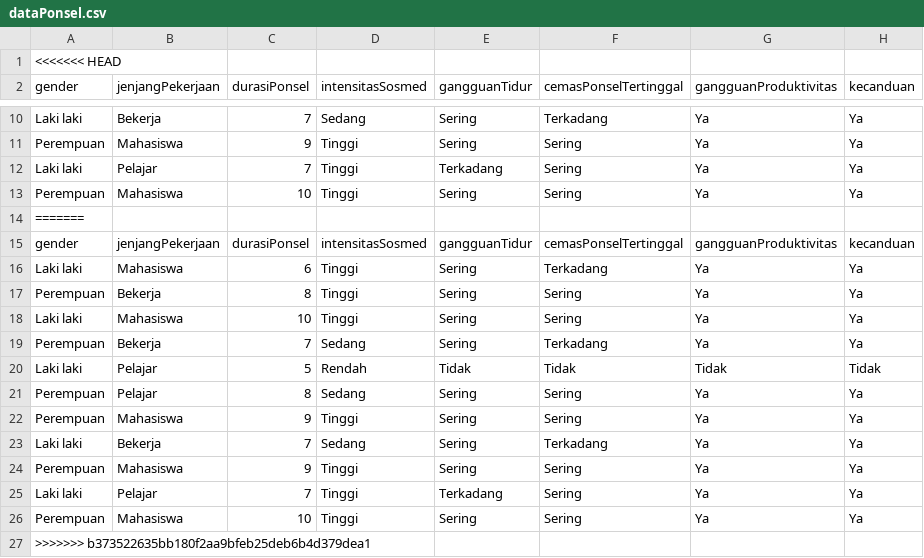
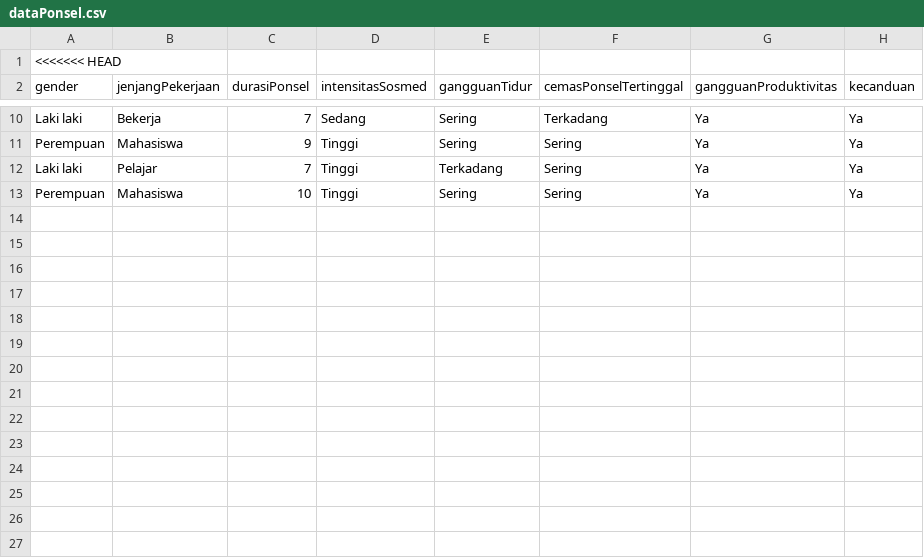
Before and after one commit to soerosentiqoe/pku-172024-present, a CSV file: dataPonsel.csv, drawn as a sheet; only a part is shown, gaps mark what is left out.

Commit message:
penambahan about

```diff
--- a/dataPonsel.csv
+++ b/dataPonsel.csv
@@ -13,15 +13 @@ Laki laki,Pelajar,7,Tinggi,Terkadang,Sering,Ya,Ya
 Perempuan,Mahasiswa,10,Tinggi,Sering,Sering,Ya,Ya
-=======
-gender,jenjangPekerjaan,durasiPonsel,intensitasSosmed,gangguanTidur,cemasPonselTertinggal,gangguanProduktivitas,kecanduan
-Laki laki,Mahasiswa,6,Tinggi,Sering,Terkadang,Ya,Ya
-Perempuan,Bekerja,8,Tinggi,Sering,Sering,Ya,Ya
-Laki laki,Mahasiswa,10,Tinggi,Sering,Sering,Ya,Ya
-Perempuan,Bekerja,7,Sedang,Sering,Terkadang,Ya,Ya
-Laki laki,Pelajar,5,Rendah,Tidak,Tidak,Tidak,Tidak
-Perempuan,Pelajar,8,Sedang,Sering,Sering,Ya,Ya
-Perempuan,Mahasiswa,9,Tinggi,Sering,Sering,Ya,Ya
-Laki laki,Bekerja,7,Sedang,Sering,Terkadang,Ya,Ya
-Perempuan,Mahasiswa,9,Tinggi,Sering,Sering,Ya,Ya
-Laki laki,Pelajar,7,Tinggi,Terkadang,Sering,Ya,Ya
-Perempuan,Mahasiswa,10,Tinggi,Sering,Sering,Ya,Ya
->>>>>>> b373522635bb180f2aa9bfeb25deb6b4d379dea1
```
